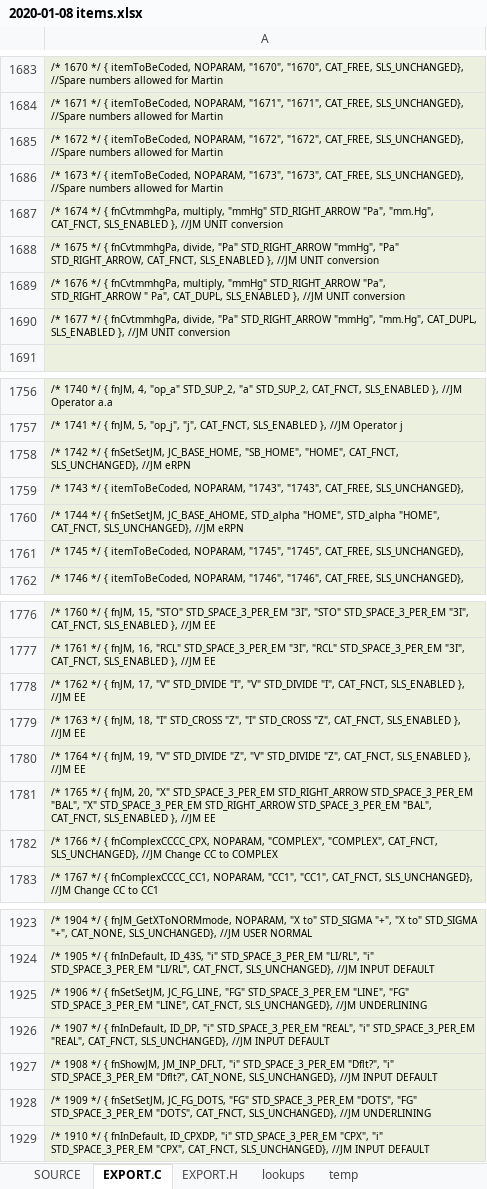
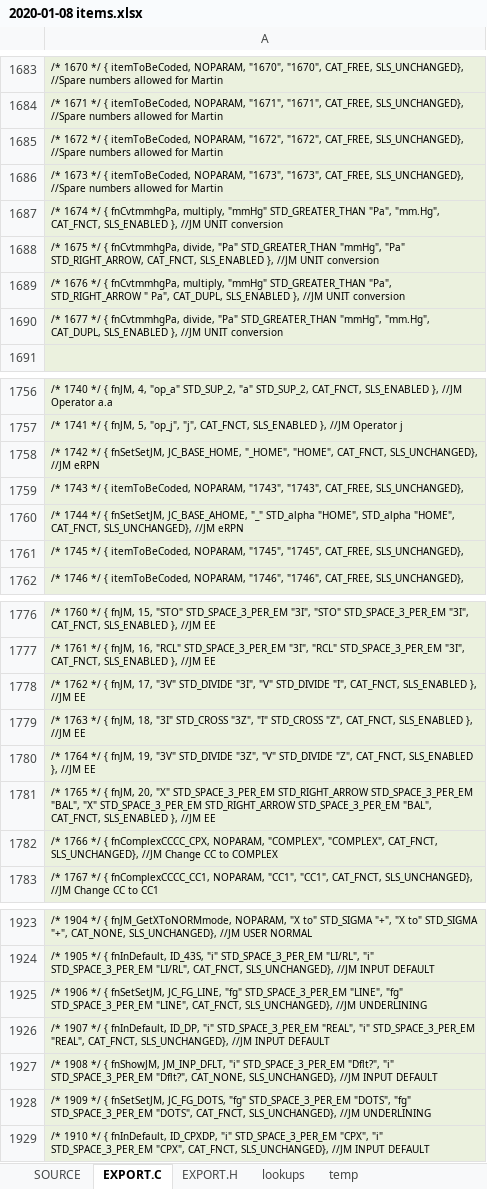
Before and after one commit to semi-simple/C43-mirror, an Excel workbook: src/2020-01-08 items.xlsx, sheet EXPORT.C, drawn as a sheet; only a part is shown, gaps mark what is left out; values as stored, in another font and other column widths than the file's, no borders; the diff names each change by its address in the sheet, - before the commit and + after, or states it on an @@ line.

```diff
--- a/src/2020-01-08 items.xlsx (sheet EXPORT.C)
+++ b/src/2020-01-08 items.xlsx (sheet EXPORT.C)
-A1687: …multiply, "mmHg" STD_RIGHT_ARROW "Pa", "mm.Hg",…
+A1687: …multiply, "mmHg" STD_GREATER_THAN "Pa", "mm.Hg",…
-A1688: …divide, "Pa" STD_RIGHT_ARROW "mmHg", "Pa"…
+A1688: …divide, "Pa" STD_GREATER_THAN "mmHg", "Pa"…
-A1689: …multiply, "mmHg" STD_RIGHT_ARROW "Pa", STD_RIGHT_ARROW…
+A1689: …multiply, "mmHg" STD_GREATER_THAN "Pa", STD_RIGHT_ARROW…
-A1690: …divide, "Pa" STD_RIGHT_ARROW "mmHg", "mm.Hg",…
+A1690: …divide, "Pa" STD_GREATER_THAN "mmHg", "mm.Hg",…
-A1758: …fnSetSetJM, JC_BASE_HOME, "SB_HOME", "HOME", CAT_FNCT,…
+A1758: …fnSetSetJM, JC_BASE_HOME, "_HOME", "HOME", CAT_FNCT,…
-A1760: …fnSetSetJM, JC_BASE_AHOME, STD_alpha "HOME",…
+A1760: …fnSetSetJM, JC_BASE_AHOME, "_" STD_alpha "HOME",…
-A1778: …fnJM, 17, "V" STD_DIVIDE "I", "V" STD_DIVIDE…
+A1778: …fnJM, 17, "3V" STD_DIVIDE "3I", "V" STD_DIVIDE…
-A1779: …fnJM, 18, "I" STD_CROSS "Z", "I" STD_CROSS…
+A1779: …fnJM, 18, "3I" STD_CROSS "3Z", "I" STD_CROSS…
-A1780: …fnJM, 19, "V" STD_DIVIDE "Z", "V" STD_DIVIDE…
+A1780: …fnJM, 19, "3V" STD_DIVIDE "3Z", "V" STD_DIVIDE…
-A1925: …fnSetSetJM, JC_FG_LINE, "FG" STD_SPACE_3_PER_EM "LINE", "FG" STD_SPACE_3_PER_EM "LINE",…
+A1925: …fnSetSetJM, JC_FG_LINE, "fg" STD_SPACE_3_PER_EM "LINE", "fg" STD_SPACE_3_PER_EM "LINE",…
-A1928: …fnSetSetJM, JC_FG_DOTS, "FG" STD_SPACE_3_PER_EM "DOTS", "FG" STD_SPACE_3_PER_EM "DOTS",…
+A1928: …fnSetSetJM, JC_FG_DOTS, "fg" STD_SPACE_3_PER_EM "DOTS", "fg" STD_SPACE_3_PER_EM "DOTS",…
```
Also changed, not shown: sheet SOURCE, 8 other files.
